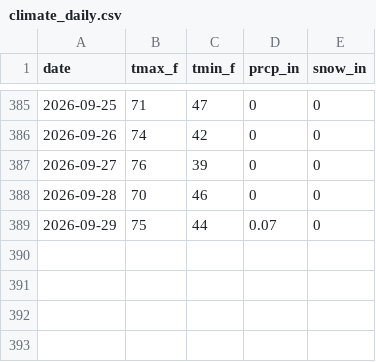
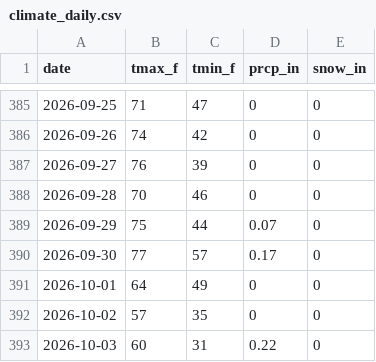
Before and after one commit to rswaty/woodenmanweather, a CSV file: data/climate_daily.csv, drawn as a sheet; only a part is shown, gaps mark what is left out; the diff names each change by its address in the sheet, - before the commit and + after, or states it on an @@ line.

```diff
--- a/data/climate_daily.csv
+++ b/data/climate_daily.csv
+row 390: 2026-09-30 | 77 | 57 | 0.17 | 0
+row 391: 2026-10-01 | 64 | 49 | 0 | 0
+row 392: 2026-10-02 | 57 | 35 | 0 | 0
+row 393: 2026-10-03 | 60 | 31 | 0.22 | 0
```
Also changed, not shown: 3 other files.
